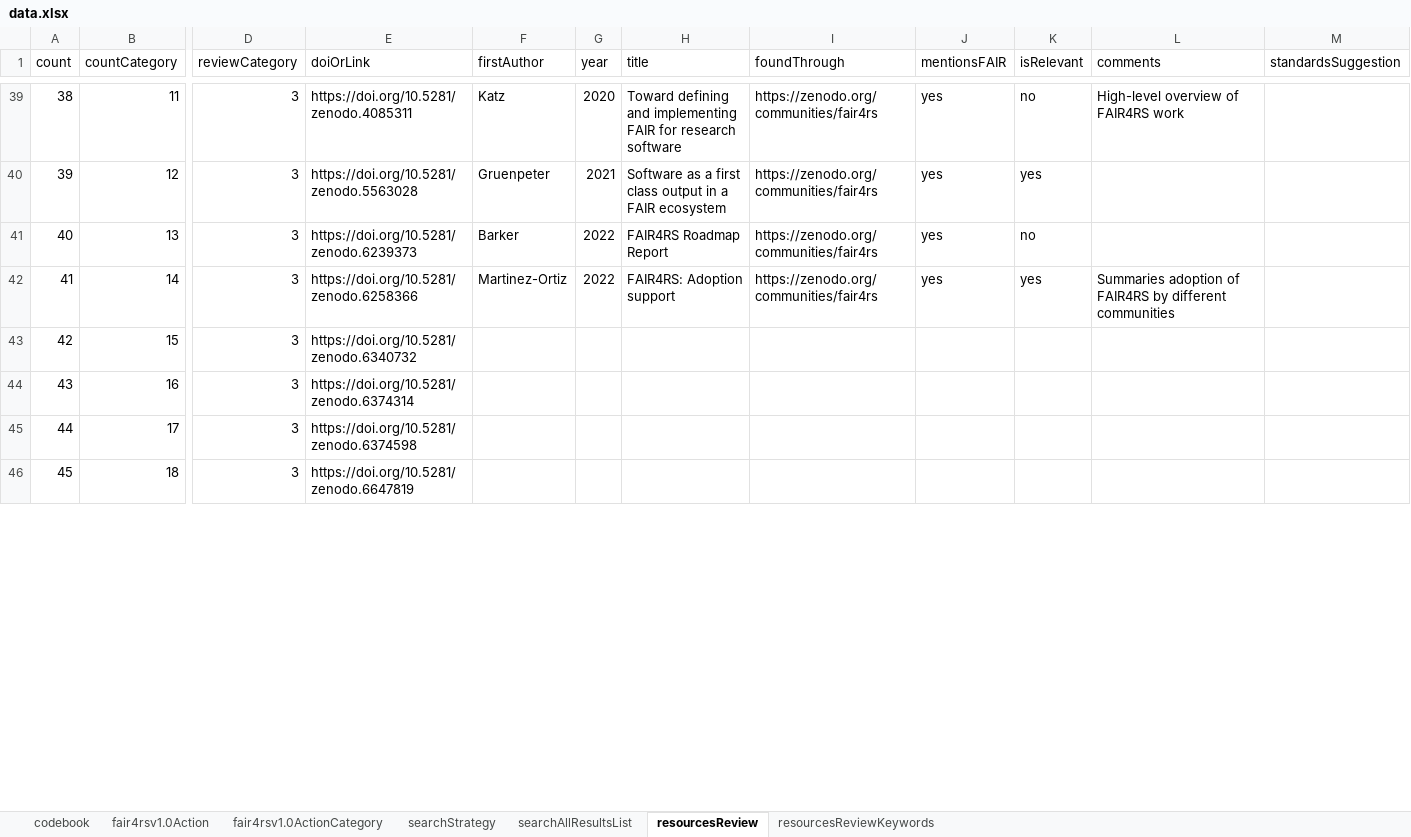
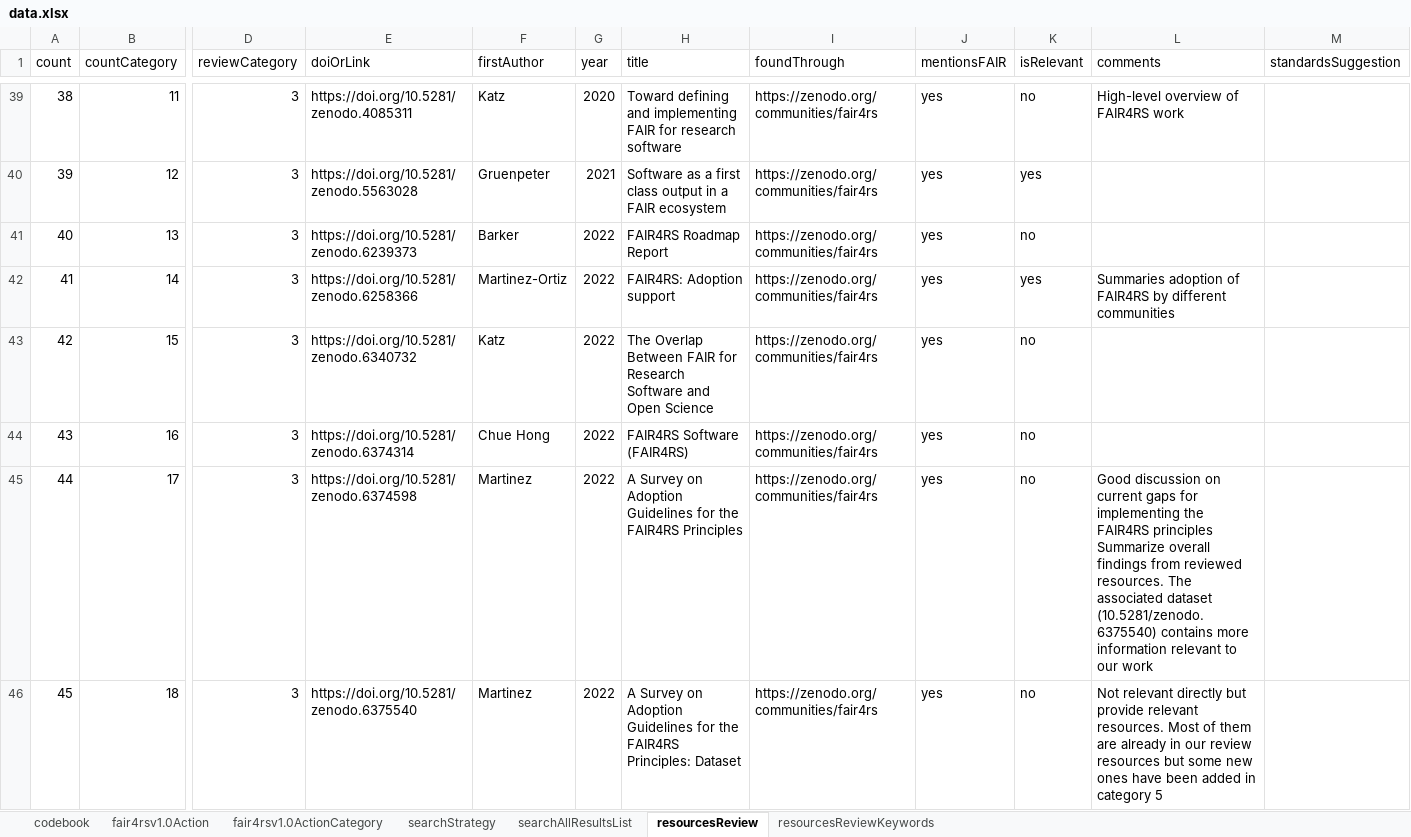
Before and after one commit to FAIR-BioRS/Data, an Excel workbook: docs/data.xlsx, sheet resourcesReview, drawn as a sheet; only a part is shown, gaps mark what is left out; values as stored, in another font and other column widths than the file's, no cell formats; ↵ is a line break in a cell; the diff covers the shown part only; the diff names each change by its address in the sheet, - before the commit and + after, or states it on an @@ line.

```diff
--- a/docs/data.xlsx (sheet resourcesReview)
+++ b/docs/data.xlsx (sheet resourcesReview)
-F43 (firstAuthor): (empty)
+F43 (firstAuthor): Katz
-G43:G46 (year): (empty)
+G43:G46 (year): 2022
-H43 (title): (empty)
+H43 (title): The Overlap Between FAIR for Research Software and Open Science
-I43:I46 (foundThrough): (empty)
+I43:I46 (foundThrough): https://zenodo.org/communities/fair4rs
-J43:J46 (mentionsFAIR): (empty)
+J43:J46 (mentionsFAIR): yes
-K43:K46 (isRelevant): (empty)
+K43:K46 (isRelevant): no
-F44 (firstAuthor): (empty)
+F44 (firstAuthor): Chue Hong
-H44 (title): (empty)
+H44 (title): FAIR4RS Software (FAIR4RS)
-F45:F46 (firstAuthor): (empty)
+F45:F46 (firstAuthor): Martinez
-H45 (title): (empty)
+H45 (title): A Survey on Adoption Guidelines for the FAIR4RS Principles
-L45 (comments): (empty)
+L45 (comments): Good discussion on current gaps for implementing the FAIR4RS principles ↵ Summarize overall findings from reviewed resources. The associated dataset (10.5281/zenodo.6375540) contains more information relevant to our work
-E46 (doiOrLink): https://doi.org/10.5281/zenodo.6647819
+E46 (doiOrLink): https://doi.org/10.5281/zenodo.6375540
-H46 (title): (empty)
+H46 (title): A Survey on Adoption Guidelines for the FAIR4RS Principles: Dataset
-L46 (comments): (empty)
+L46 (comments): Not relevant directly but provide relevant resources. Most of them are already in our review resources but some new ones have been added in category 5
```
Also changed, not shown: 7 added rows, 9 edited cells and row numbers in column A elsewhere in this sheet, sheet resourcesReviewKeywords, sheet searchAllResultsList, sheet searchStrategy, cell formats.
